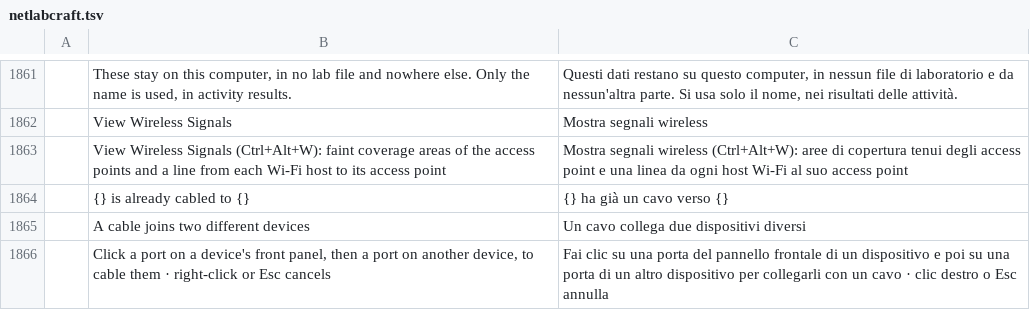
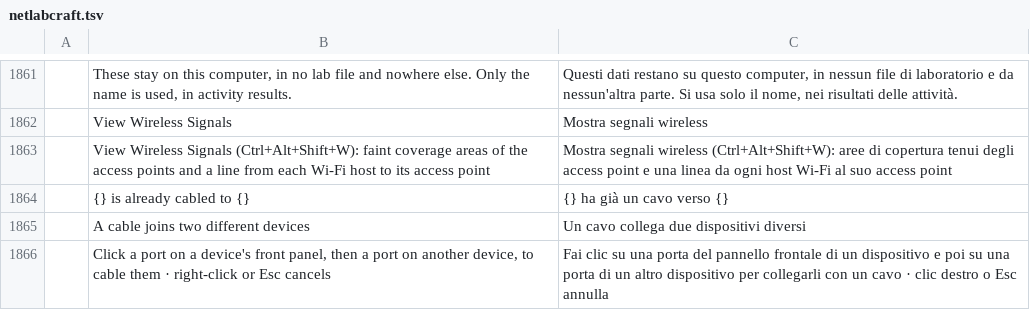
Before and after one commit to ayozetr/netlabcraft, a TSV file: locales/it/netlabcraft.tsv, drawn as a sheet; only a part is shown, gaps mark what is left out; the diff names each change by its address in the sheet, - before the commit and + after, or states it on an @@ line.

```diff
--- a/locales/it/netlabcraft.tsv
+++ b/locales/it/netlabcraft.tsv
-B1863: …Wireless Signals (Ctrl+Alt+W): faint coverage…
+B1863: …Wireless Signals (Ctrl+Alt+Shift+W): faint coverage…
-C1863: …segnali wireless (Ctrl+Alt+W): aree di…
+C1863: …segnali wireless (Ctrl+Alt+Shift+W): aree di…
```
Also changed, not shown: locales/de/netlabcraft.tsv, locales/es/netlabcraft.tsv, 9 other files.
